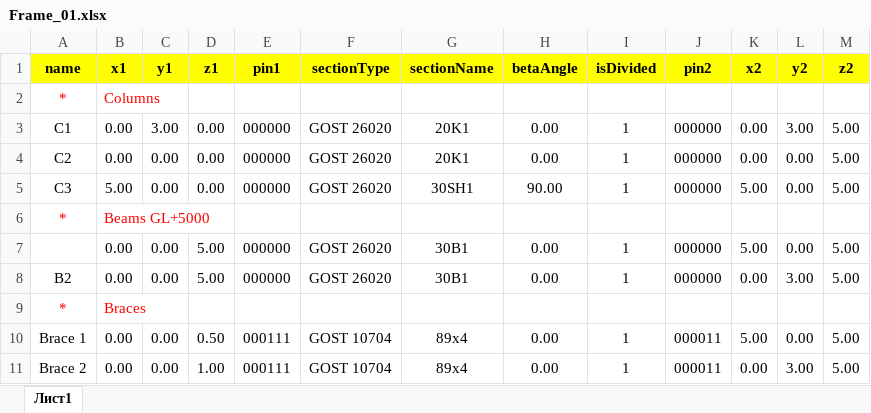
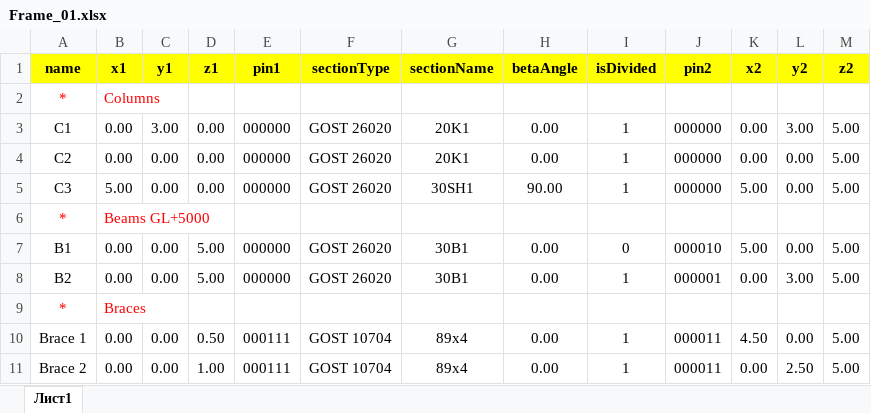
Before and after one commit to vokson/demo.local, an Excel workbook: Source/Excel/Frame_01.xlsx, sheet Лист1, drawn as a sheet; values as stored, in another font and other column widths than the file's, no borders; the diff names each change by its address in the sheet, - before the commit and + after, or states it on an @@ line.

Commit message:
0.0.08 - FINISH DivideMember

```diff
--- a/Source/Excel/Frame_01.xlsx (sheet Лист1)
+++ b/Source/Excel/Frame_01.xlsx (sheet Лист1)
-A7 (name): (empty)
+A7 (name): B1
-I7 (isDivided): 1
+I7 (isDivided): 0
-J7 (pin2): 000000
+J7 (pin2): 000010
-J8 (pin2): 000000
+J8 (pin2): 000001
-K10 (x2): 5.00
+K10 (x2): 4.50
-L11 (y2): 3.00
+L11 (y2): 2.50
```
Also changed, not shown: 10 other files.
